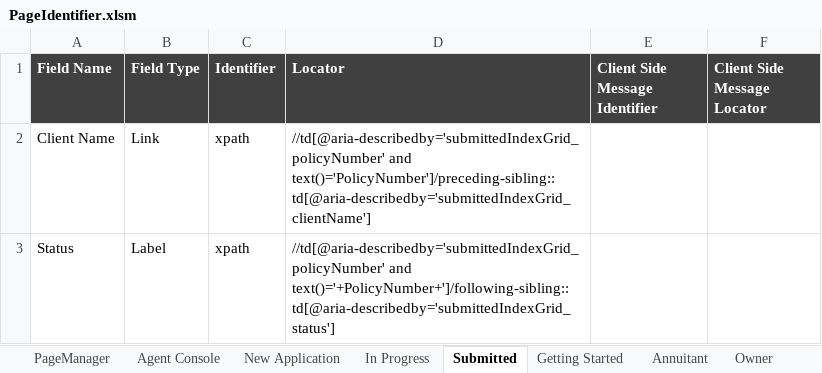
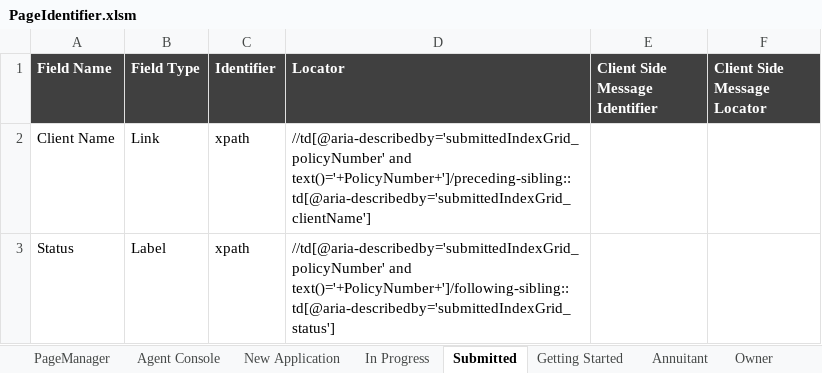
Before and after one commit to SoumendraPradaSahoo/eAppBHFAutomation, an Excel workbook: Object/PageIdentifier.xlsm, sheet Submitted, drawn as a sheet; values as stored, in another font and other column widths than the file's, no borders; the diff names each change by its address in the sheet, - before the commit and + after, or states it on an @@ line.

```diff
--- a/Object/PageIdentifier.xlsm (sheet Submitted)
+++ b/Object/PageIdentifier.xlsm (sheet Submitted)
-D2 (Locator): //td[@aria-describedby='submittedIndexGrid_policyNumber' and text()='PolicyNumber']/preceding-sibling::td[@aria-describedby='submittedIndexGrid_clientName']
+D2 (Locator): //td[@aria-describedby='submittedIndexGrid_policyNumber' and text()='+PolicyNumber+']/preceding-sibling::td[@aria-describedby='submittedIndexGrid_clientName']
```
Also changed, not shown: sheet Left Navigation, sheet Beneficiary, sheet Owner, other sheet tabs, charts or pictures.
